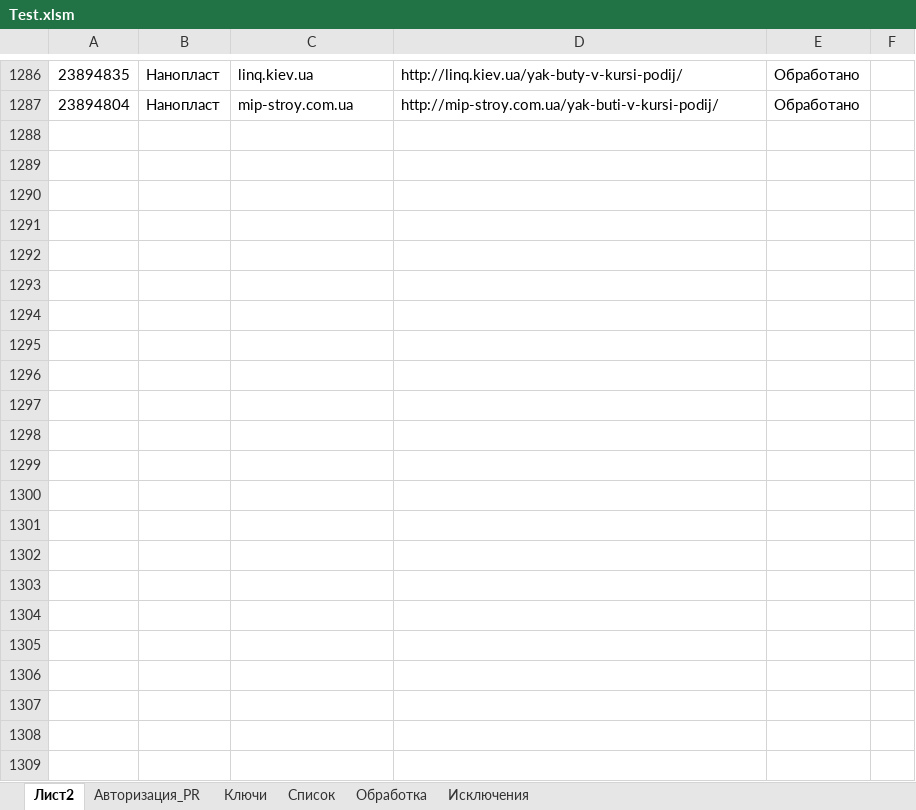
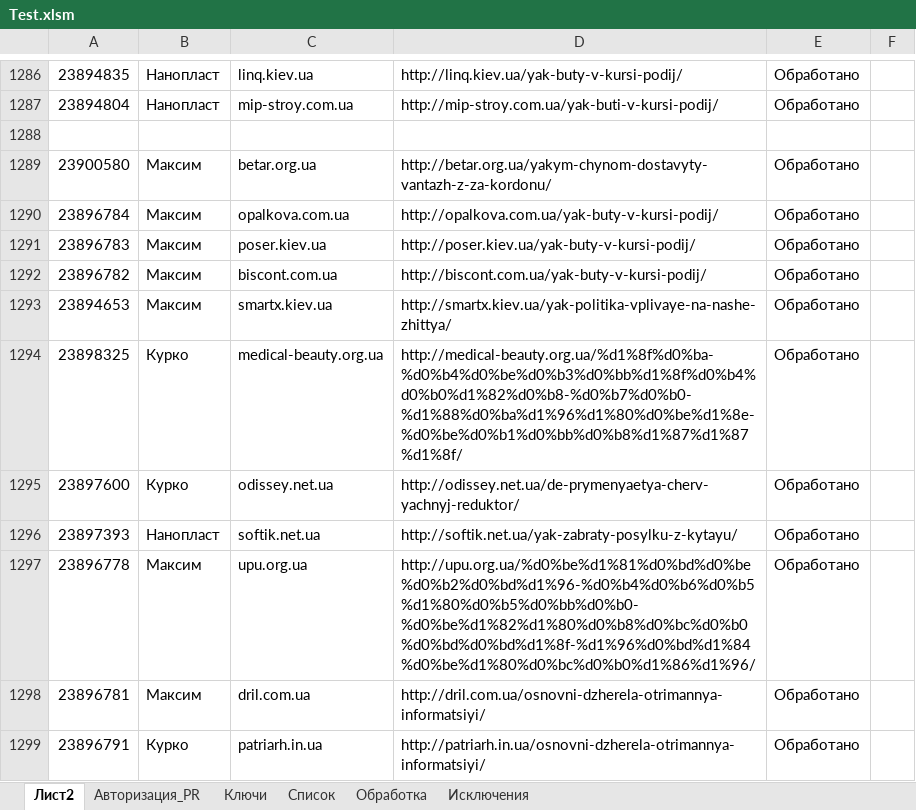
Before and after one commit to Goodron1981/MyMacros-master, an Excel workbook: Test.xlsm, sheet Лист2, drawn as a sheet; only a part is shown, gaps mark what is left out; values as stored, in another font and other column widths than the file's, no borders; the diff names each change by its address in the sheet, - before the commit and + after, or states it on an @@ line.

```diff
--- a/Test.xlsm (sheet Лист2)
+++ b/Test.xlsm (sheet Лист2)
+row 1288: (empty)
+row 1289: 23900580 | Максим | betar.org.ua | http://betar.org.ua/yakym-chynom-dostavyty-vantazh-z-za-kordonu/ | Обработано
+row 1290: 23896784 | Максим | opalkova.com.ua | http://opalkova.com.ua/yak-buty-v-kursi-podij/ | Обработано
+row 1291: 23896783 | Максим | poser.kiev.ua | http://poser.kiev.ua/yak-buty-v-kursi-podij/ | Обработано
+row 1292: 23896782 | Максим | biscont.com.ua | http://biscont.com.ua/yak-buty-v-kursi-podij/ | Обработано
+row 1293: 23894653 | Максим | smartx.kiev.ua | http://smartx.kiev.ua/yak-politika-vplivaye-na-nashe-zhittya/ | Обработано
+row 1294: 23898325 | Курко | medical-beauty.org.ua | http://medical-beauty.org.ua/%d1%8f%d0%ba-%d0%b4%d0%be%d0%b3%d0%bb%d1%8f%d0%b4%d0%b0%d1%82%d0%b8-%d0%b7%d0%b0-%d1%88%d0%ba%d1%96%d1%80%d0%be%d1%8e-%d0%be%d0%b1%d0%bb%d0%b8%d1%87%d1%87%d1%8f/ | Обработано
+row 1295: 23897600 | Курко | odissey.net.ua | http://odissey.net.ua/de-prymenyaetya-cherv-yachnyj-reduktor/ | Обработано
+row 1296: 23897393 | Нанопласт | softik.net.ua | http://softik.net.ua/yak-zabraty-posylku-z-kytayu/ | Обработано
+row 1297: 23896778 | Максим | upu.org.ua | http://upu.org.ua/%d0%be%d1%81%d0%bd%d0%be%d0%b2%d0%bd%d1%96-%d0%b4%d0%b6%d0%b5%d1%80%d0%b5%d0%bb%d0%b0-%d0%be%d1%82%d1%80%d0%b8%d0%bc%d0%b0%d0%bd%d0%bd%d1%8f-%d1%96%d0%bd%d1%84%d0%be%d1%80%d0%bc%d0%b0%d1%86%d1%96/ | Обработано
+row 1298: 23896781 | Максим | dril.com.ua | http://dril.com.ua/osnovni-dzherela-otrimannya-informatsiyi/ | Обработано
+row 1299: 23896791 | Курко | patriarh.in.ua | http://patriarh.in.ua/osnovni-dzherela-otrimannya-informatsiyi/ | Обработано
```
Also changed, not shown: sheet Обработка, sheet Ключи, sheet Список, Test_Blogun.xlsm, Тестовая версия.xlsm, 1 other file.
